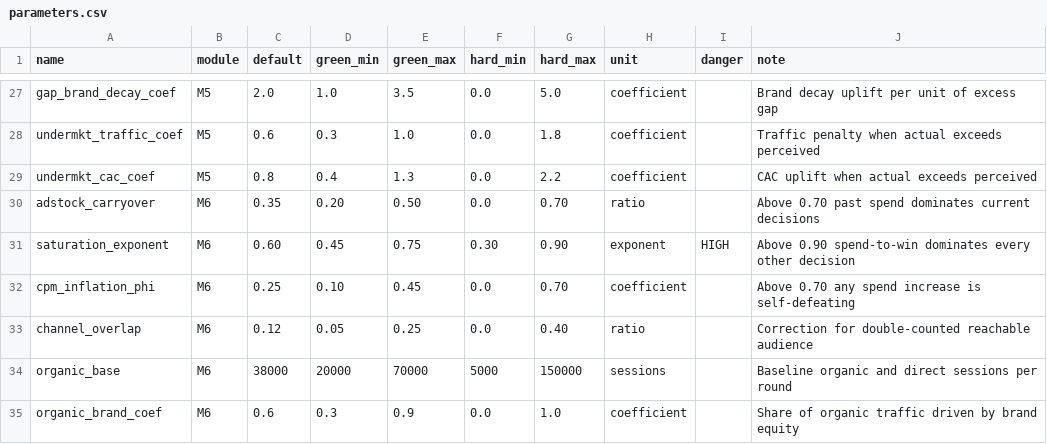
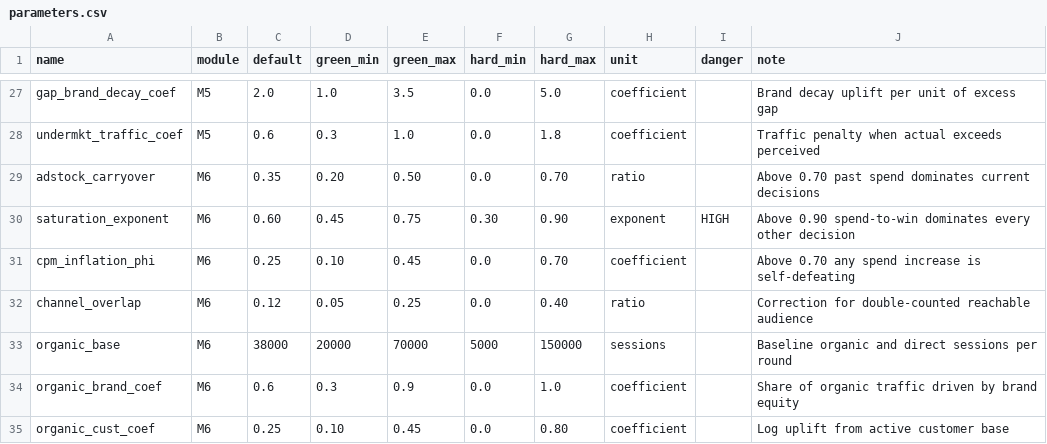
Before and after one commit to mtbashir/ecomsimulation, a CSV file: params/parameters.csv, drawn as a sheet; only a part is shown, gaps mark what is left out; the shorter side is filled out with more unchanged rows.

```diff
--- a/params/parameters.csv
+++ b/params/parameters.csv
@@ -28,3 +28,2 @@ gap_brand_decay_coef,M5,2.0,1.0,3.5,0.0,5.0,coefficient,,Brand decay uplift per
 undermkt_traffic_coef,M5,0.6,0.3,1.0,0.0,1.8,coefficient,,Traffic penalty when actual exceeds perceived
-undermkt_cac_coef,M5,0.8,0.4,1.3,0.0,2.2,coefficient,,CAC uplift when actual exceeds perceived
 adstock_carryover,M6,0.35,0.20,0.50,0.0,0.70,ratio,,Above 0.70 past spend dominates current decisions
```
Also changed, not shown: params/studies.csv, 6 other files.
